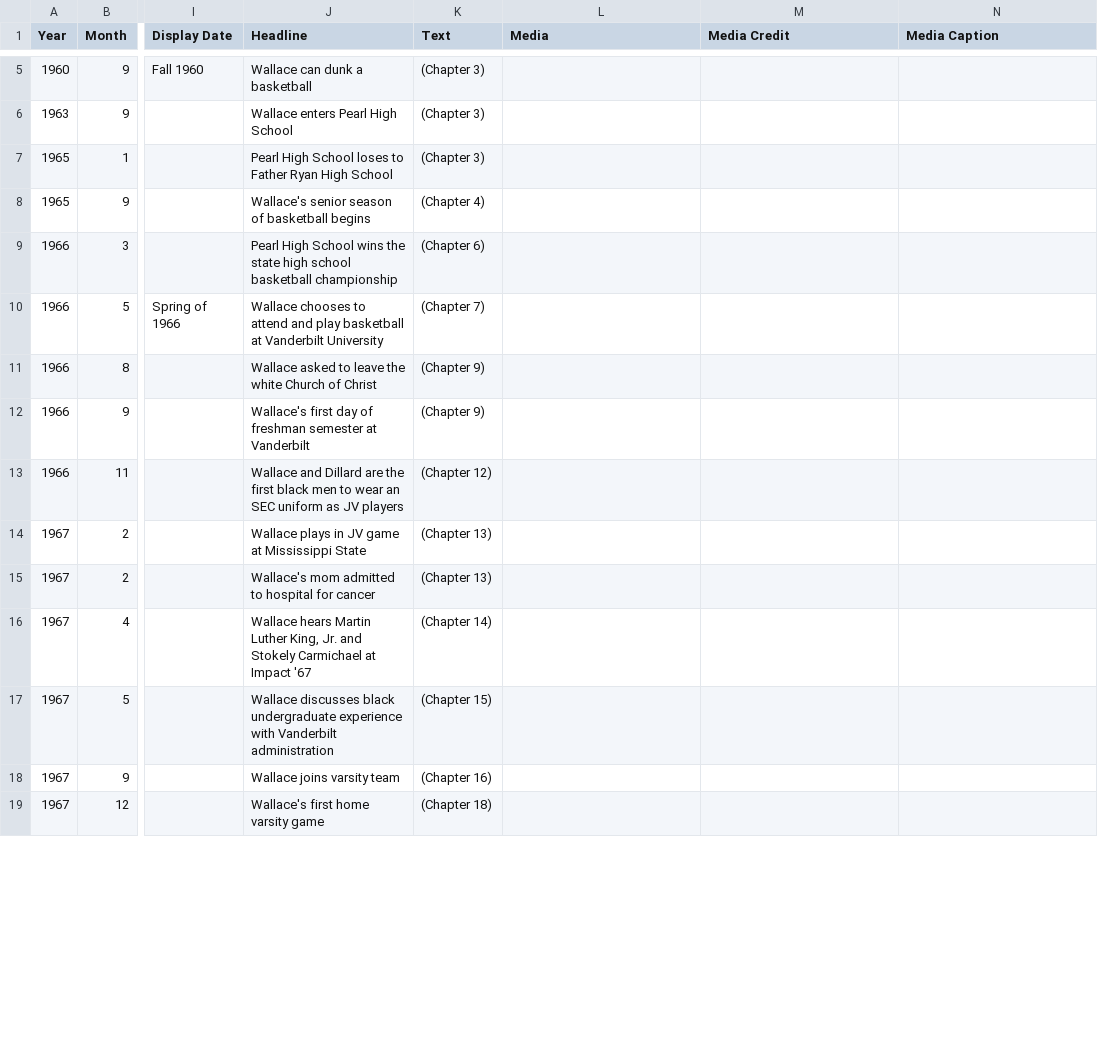
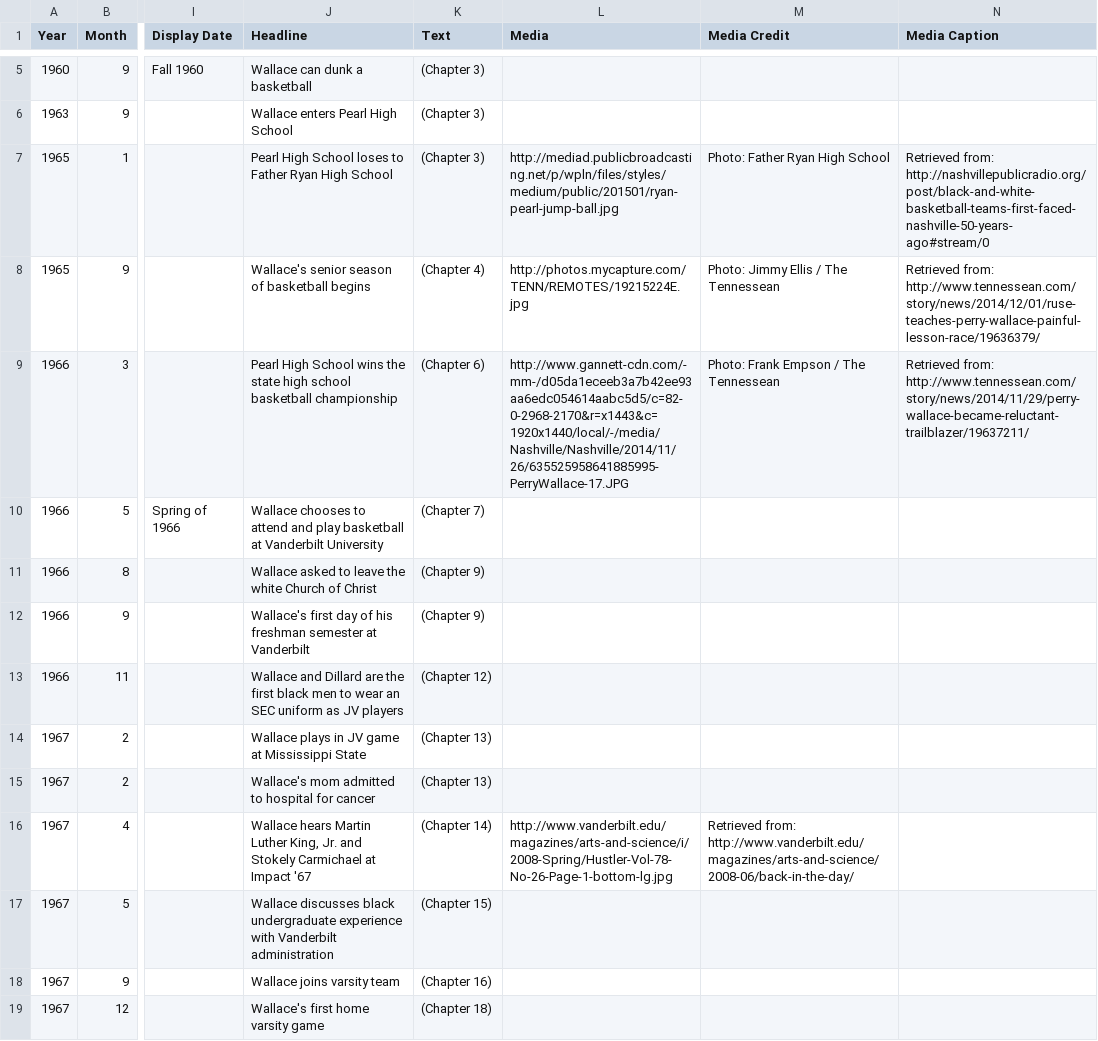
Before and after one commit to VUELC/strong-inside, a CSV file: perry-wallace-timeline.csv, drawn as a sheet; only a part is shown, gaps mark what is left out; the diff covers the shown part only; the diff names each change by its address in the sheet, - before the commit and + after, or states it on an @@ line.

Commit message:
Updated timeline data

```diff
--- a/perry-wallace-timeline.csv
+++ b/perry-wallace-timeline.csv
-L7 (Media): (empty)
+L7 (Media): http://mediad.publicbroadcasting.net/p/wpln/files/styles/medium/public/201501/ryan-pearl-jump-ball.jpg
-M7 (Media Credit): (empty)
+M7 (Media Credit): Photo: Father Ryan High School
-N7 (Media Caption): (empty)
+N7 (Media Caption): Retrieved from: http://nashvillepublicradio.org/post/black-and-white-basketball-teams-first-faced-nashville-50-years-ago#stream/0
-L8 (Media): (empty)
+L8 (Media): http://photos.mycapture.com/TENN/REMOTES/19215224E.jpg
-M8 (Media Credit): (empty)
+M8 (Media Credit): Photo: Jimmy Ellis / The Tennessean
-N8 (Media Caption): (empty)
+N8 (Media Caption): Retrieved from: http://www.tennessean.com/story/news/2014/12/01/ruse-teaches-perry-wallace-painful-lesson-race/19636379/
-L9 (Media): (empty)
+L9 (Media): http://www.gannett-cdn.com/-mm-/d05da1eceeb3a7b42ee93aa6edc054614aabc5d5/c=82-0-2968-2170&r=x1443&c=1920x1440/local/-/media/Nashville/Nashville/2014/11/26/635525958641885995-PerryWallace-17.JPG
-M9 (Media Credit): (empty)
+M9 (Media Credit): Photo: Frank Empson / The Tennessean
-N9 (Media Caption): (empty)
+N9 (Media Caption): Retrieved from: http://www.tennessean.com/story/news/2014/11/29/perry-wallace-became-reluctant-trailblazer/19637211/
-J12 (Headline): …day of freshman semester…
+J12 (Headline): …day of his freshman semester…
-L16 (Media): (empty)
+L16 (Media): http://www.vanderbilt.edu/magazines/arts-and-science/i/2008-Spring/Hustler-Vol-78-No-26-Page-1-bottom-lg.jpg
-M16 (Media Credit): (empty)
+M16 (Media Credit): Retrieved from: http://www.vanderbilt.edu/magazines/arts-and-science/2008-06/back-in-the-day/
```
Also changed, not shown: 1 added row and 40 edited cells elsewhere in this file.
